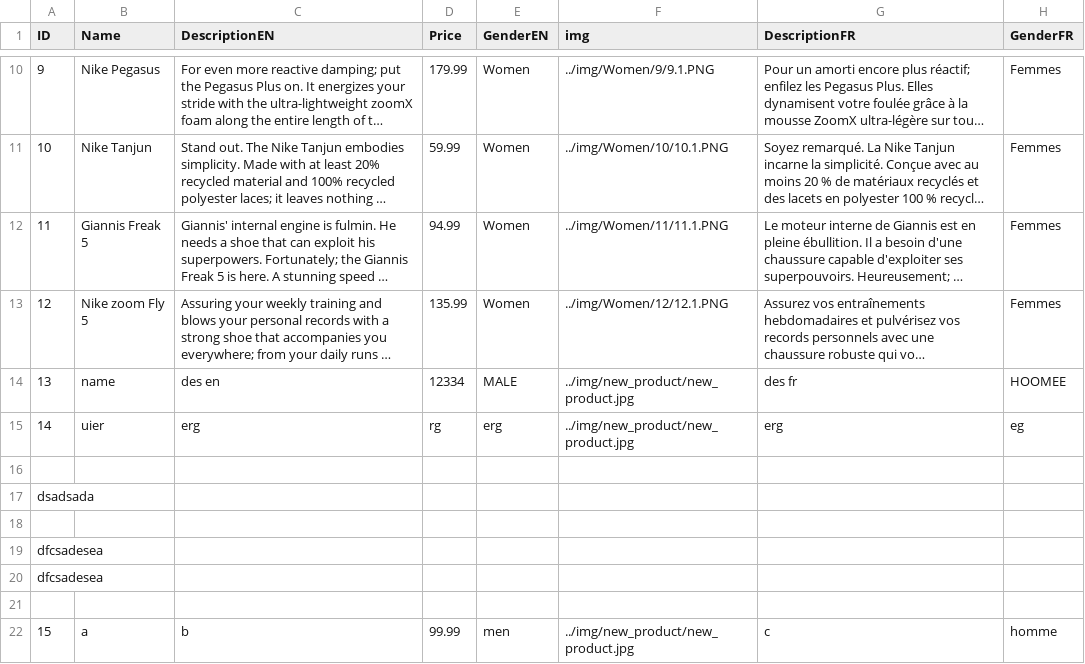
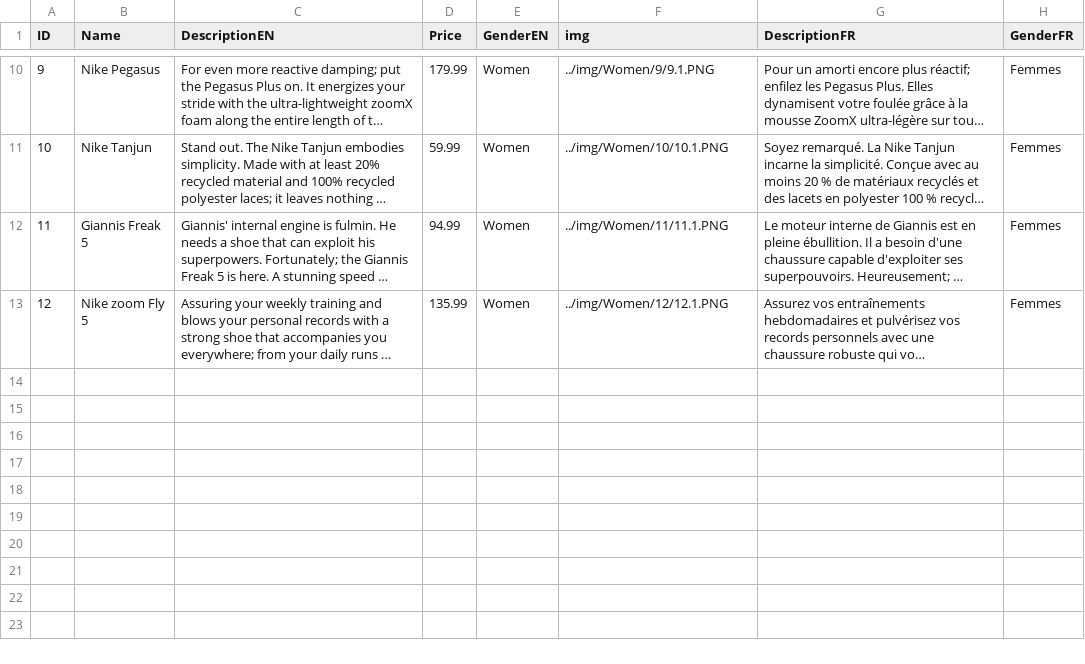
Before and after one commit to Aboloooo/09.10.24, a CSV file: DataBases/Products.csv, drawn as a sheet; only a part is shown, gaps mark what is left out; long unchanged cells end in …; the diff names each change by its address in the sheet, - before the commit and + after, or states it on an @@ line.

Commit message:
fh

```diff
--- a/DataBases/Products.csv
+++ b/DataBases/Products.csv
-row 14: 13 | name | des en | 12334 | MALE | ../img/new_product/new_product.jpg | des fr | HOOMEE
-row 15: 14 | uier | erg | rg | erg | ../img/new_product/new_product.jpg | erg | eg
-row 16: (empty)
-row 17: dsadsada
-row 18: (empty)
-row 19: dfcsadesea
-row 20: dfcsadesea
-row 21: (empty)
-row 22: 15 | a | b | 99.99 | men | ../img/new_product/new_product.jpg | c | homme
```
